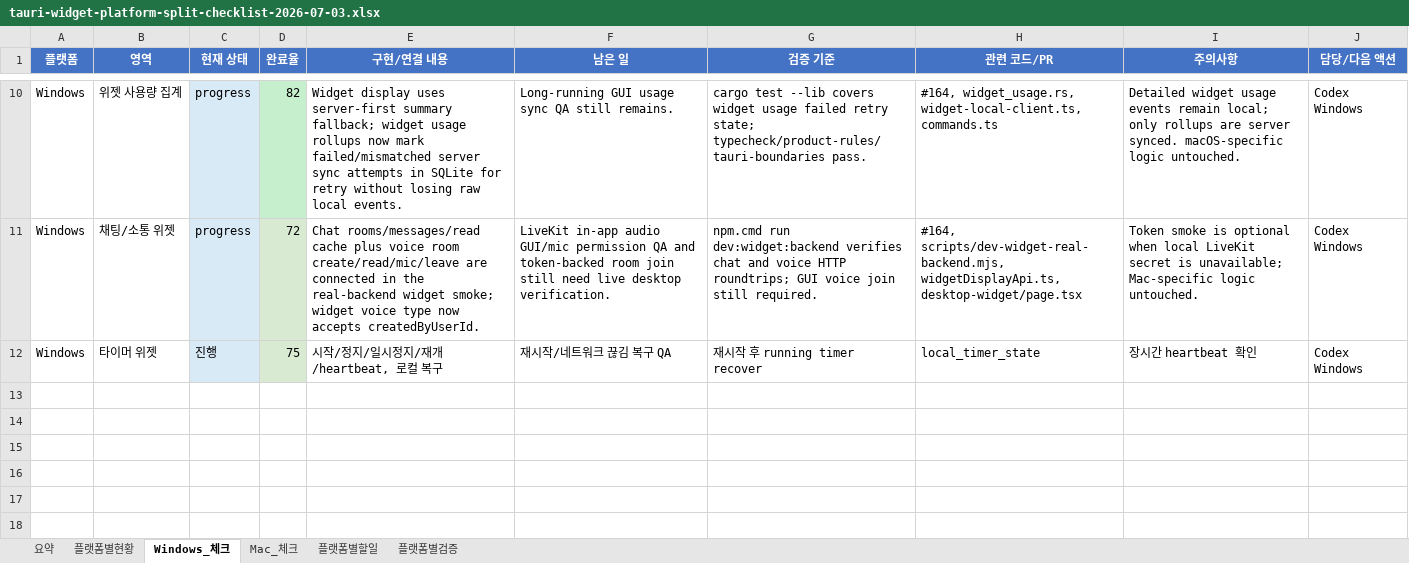
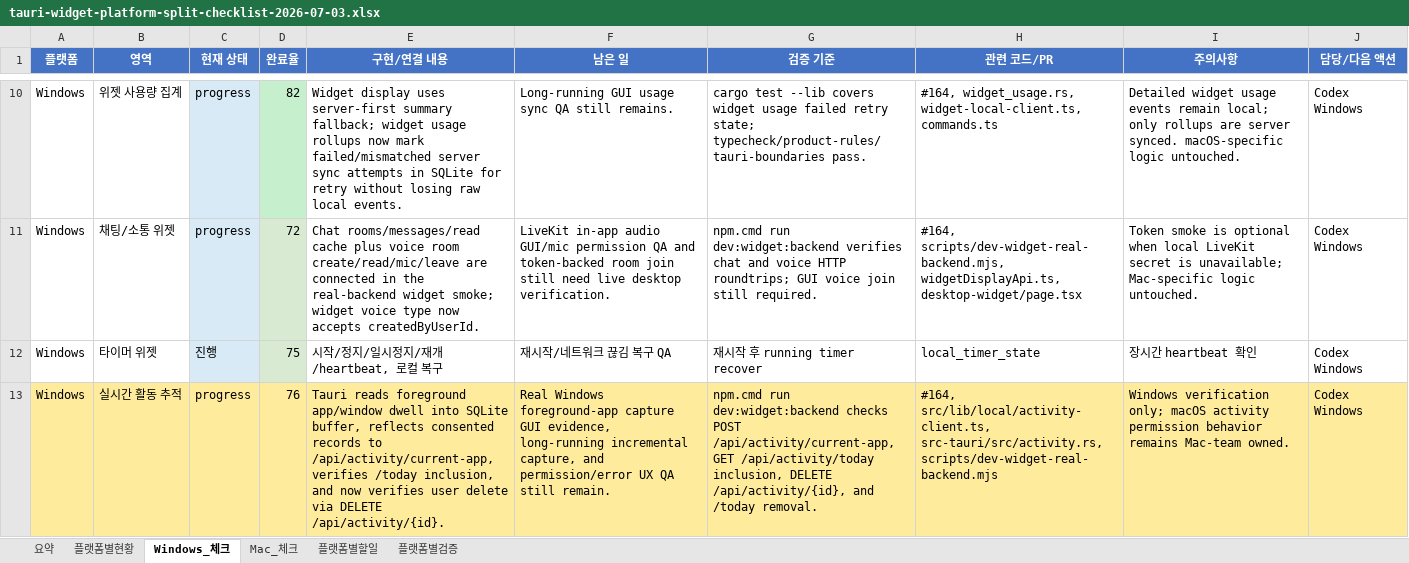
Before and after one commit to kosta-dev-sjh/bubli-frontend, an Excel workbook: docs/tauri-widget-platform-split-checklist-2026-07-03.xlsx, sheet Windows_체크, drawn as a sheet; only a part is shown, gaps mark what is left out; values as stored, in another font and other column widths than the file's, no borders; conditional formats and table styles not drawn; the diff names each change by its address in the sheet, - before the commit and + after, or states it on an @@ line.

```diff
--- a/docs/tauri-widget-platform-split-checklist-2026-07-03.xlsx (sheet Windows_체크)
+++ b/docs/tauri-widget-platform-split-checklist-2026-07-03.xlsx (sheet Windows_체크)
+row 13: Windows | 실시간 활동 추적 | progress | 76 | Tauri reads foreground app/window dwell into SQLite buffer, reflects consented records to /api/activity/current-app, verifies /today inclusion, and now verifies user delete via DELETE /api/activity/{id}. | Real Windows foreground-app capture GUI evidence, long-running incremental capture, and permission/error UX QA still remain. | npm.cmd run dev:widget:backend checks POST /api/activity/current-app, GET /api/activity/today inclusion, DELETE /api/activity/{id}, and /today removal. | #164, src/lib/local/activity-client.ts, src-tauri/src/activity.rs, scripts/dev-widget-real-backend.mjs | Windows verification only; macOS activity permission behavior remains Mac-team owned. | Codex Windows
```
Also changed, not shown: sheet 플랫폼별현황, sheet 플랫폼별검증, sheet 요약, 1 other file.
